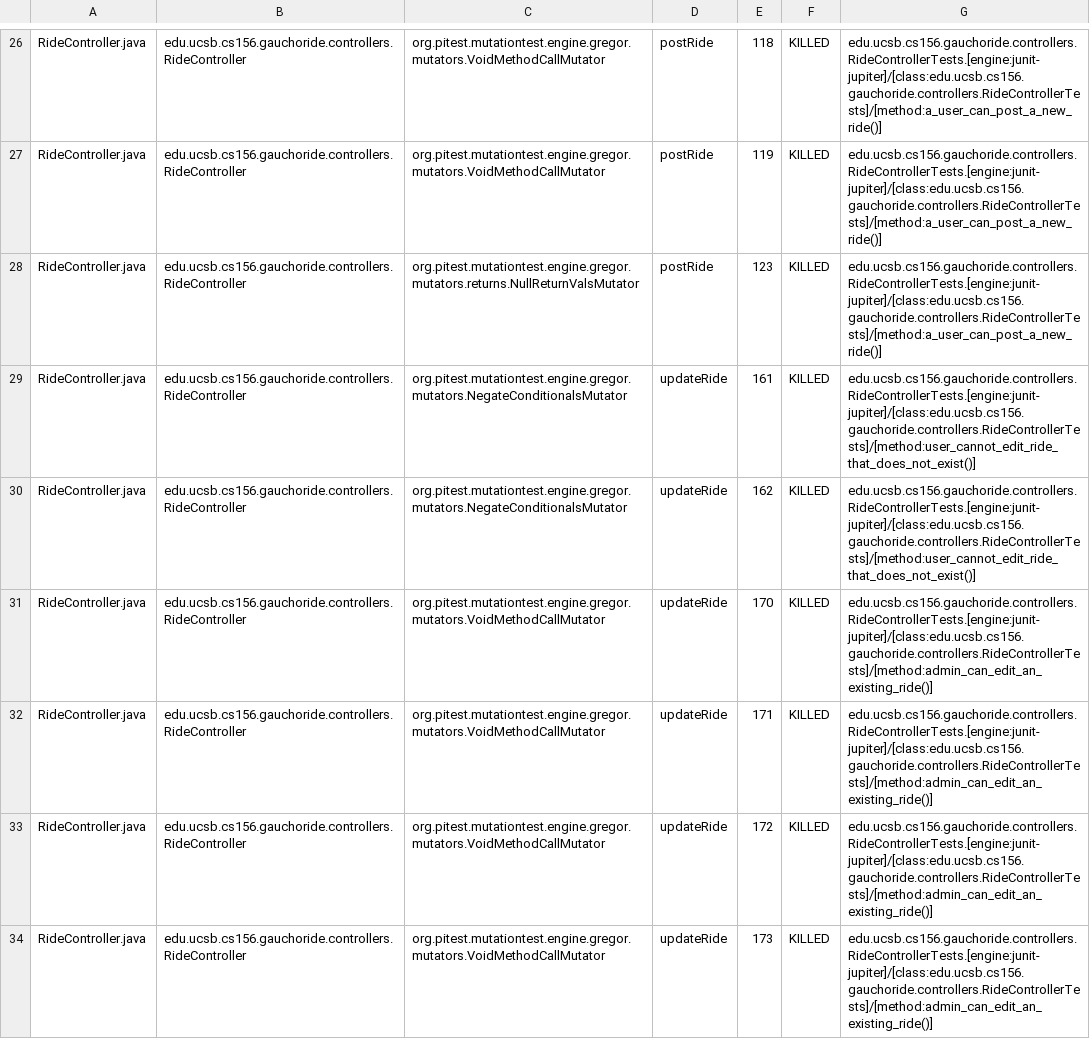
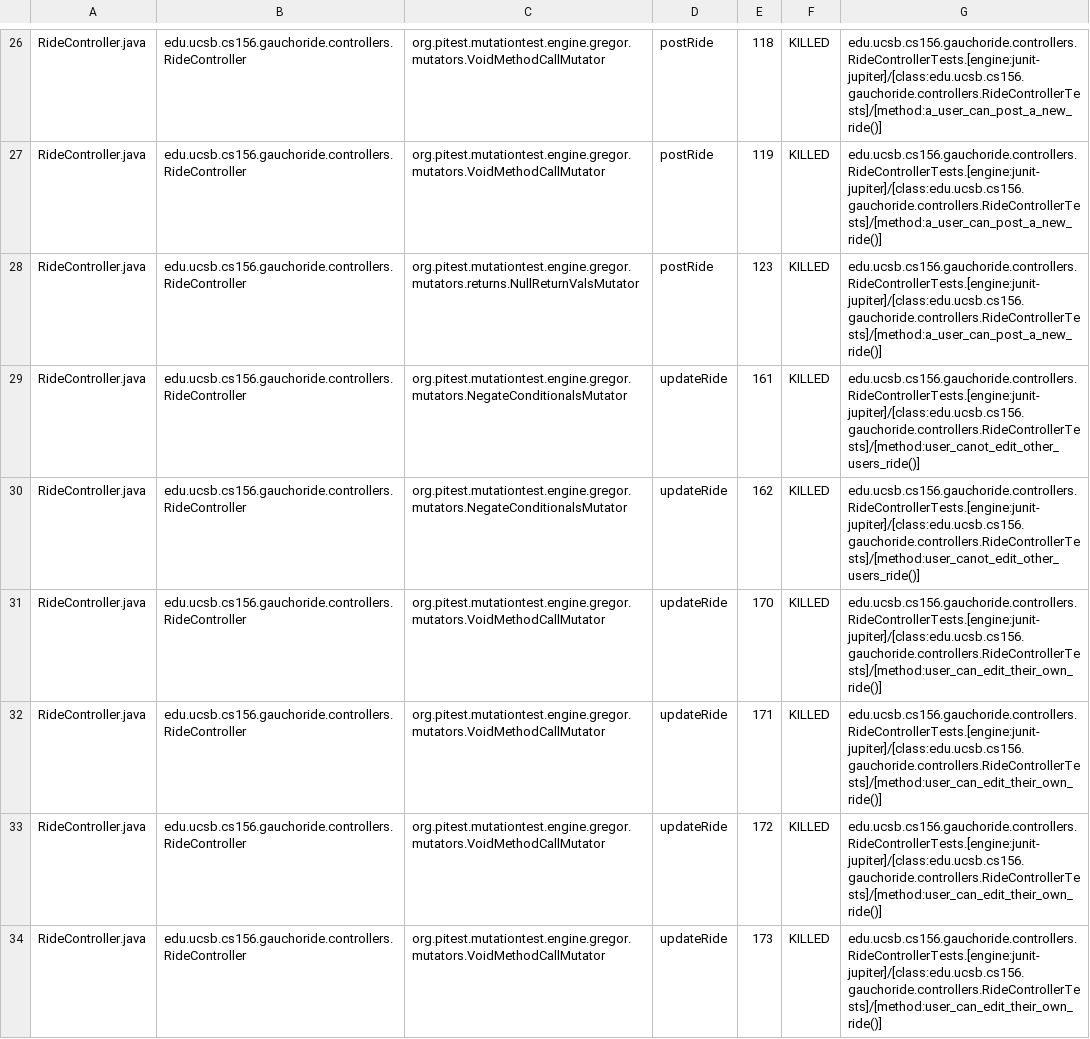
Before and after one commit to ucsb-cs156-w24/proj-gauchoride-w24-7pm-4, a CSV file: prs/34/pitest/mutations.csv, drawn as a sheet; only a part is shown, gaps mark what is left out; the diff covers the shown part only.

Commit message:
Deploying to gh-pages from @ ucsb-cs156-w24/proj-gauchoride-w24-7pm-4@378a1f22c7c04f6d1a4eb6f241c92264ceadc7f3 🚀

```diff
--- a/prs/34/pitest/mutations.csv
+++ b/prs/34/pitest/mutations.csv
@@ -28,7 +28,7 @@ RideController.java,edu.ucsb.cs156.gauchoride.controllers.RideController,org.pit
 RideController.java,edu.ucsb.cs156.gauchoride.controllers.RideController,org.pitest.mutationtest.engine.gregor.mutators.returns.NullReturnValsMutator,postRide,123,KILLED,edu.ucsb.cs156.gauchoride.controllers.RideControllerTests.[engine:junit-jupiter]/[class:edu.ucsb.cs156.gauchoride.controllers.RideControllerTests]/[method:a_user_can_post_a_new_ride()]
-RideController.java,edu.ucsb.cs156.gauchoride.controllers.RideController,org.pitest.mutationtest.engine.gregor.mutators.NegateConditionalsMutator,updateRide,161,KILLED,edu.ucsb.cs156.gauchoride.controllers.RideControllerTests.[engine:junit-jupiter]/[class:edu.ucsb.cs156.gauchoride.controllers.RideControllerTests]/[method:user_cannot_edit_ride_that_does_not_exist()]
-RideController.java,edu.ucsb.cs156.gauchoride.controllers.RideController,org.pitest.mutationtest.engine.gregor.mutators.NegateConditionalsMutator,updateRide,162,KILLED,edu.ucsb.cs156.gauchoride.controllers.RideControllerTests.[engine:junit-jupiter]/[class:edu.ucsb.cs156.gauchoride.controllers.RideControllerTests]/[method:user_cannot_edit_ride_that_does_not_exist()]
-RideController.java,edu.ucsb.cs156.gauchoride.controllers.RideController,org.pitest.mutationtest.engine.gregor.mutators.VoidMethodCallMutator,updateRide,170,KILLED,edu.ucsb.cs156.gauchoride.controllers.RideControllerTests.[engine:junit-jupiter]/[class:edu.ucsb.cs156.gauchoride.controllers.RideControllerTests]/[method:admin_can_edit_an_existing_ride()]
-RideController.java,edu.ucsb.cs156.gauchoride.controllers.RideController,org.pitest.mutationtest.engine.gregor.mutators.VoidMethodCallMutator,updateRide,171,KILLED,edu.ucsb.cs156.gauchoride.controllers.RideControllerTests.[engine:junit-jupiter]/[class:edu.ucsb.cs156.gauchoride.controllers.RideControllerTests]/[method:admin_can_edit_an_existing_ride()]
-RideController.java,edu.ucsb.cs156.gauchoride.controllers.RideController,org.pitest.mutationtest.engine.gregor.mutators.VoidMethodCallMutator,updateRide,172,KILLED,edu.ucsb.cs156.gauchoride.controllers.RideControllerTests.[engine:junit-jupiter]/[class:edu.ucsb.cs156.gauchoride.controllers.RideControllerTests]/[method:admin_can_edit_an_existing_ride()]
-RideController.java,edu.ucsb.cs156.gauchoride.controllers.RideController,org.pitest.mutationtest.engine.gregor.mutators.VoidMethodCallMutator,updateRide,173,KILLED,edu.ucsb.cs156.gauchoride.controllers.RideControllerTests.[engine:junit-jupiter]/[class:edu.ucsb.cs156.gauchoride.controllers.RideControllerTests]/[method:admin_can_edit_an_existing_ride()]
+RideController.java,edu.ucsb.cs156.gauchoride.controllers.RideController,org.pitest.mutationtest.engine.gregor.mutators.NegateConditionalsMutator,updateRide,161,KILLED,edu.ucsb.cs156.gauchoride.controllers.RideControllerTests.[engine:junit-jupiter]/[class:edu.ucsb.cs156.gauchoride.controllers.RideControllerTests]/[method:user_canot_edit_other_users_ride()]
+RideController.java,edu.ucsb.cs156.gauchoride.controllers.RideController,org.pitest.mutationtest.engine.gregor.mutators.NegateConditionalsMutator,updateRide,162,KILLED,edu.ucsb.cs156.gauchoride.controllers.RideControllerTests.[engine:junit-jupiter]/[class:edu.ucsb.cs156.gauchoride.controllers.RideControllerTests]/[method:user_canot_edit_other_users_ride()]
+RideController.java,edu.ucsb.cs156.gauchoride.controllers.RideController,org.pitest.mutationtest.engine.gregor.mutators.VoidMethodCallMutator,updateRide,170,KILLED,edu.ucsb.cs156.gauchoride.controllers.RideControllerTests.[engine:junit-jupiter]/[class:edu.ucsb.cs156.gauchoride.controllers.RideControllerTests]/[method:user_can_edit_their_own_ride()]
+RideController.java,edu.ucsb.cs156.gauchoride.controllers.RideController,org.pitest.mutationtest.engine.gregor.mutators.VoidMethodCallMutator,updateRide,171,KILLED,edu.ucsb.cs156.gauchoride.controllers.RideControllerTests.[engine:junit-jupiter]/[class:edu.ucsb.cs156.gauchoride.controllers.RideControllerTests]/[method:user_can_edit_their_own_ride()]
+RideController.java,edu.ucsb.cs156.gauchoride.controllers.RideController,org.pitest.mutationtest.engine.gregor.mutators.VoidMethodCallMutator,updateRide,172,KILLED,edu.ucsb.cs156.gauchoride.controllers.RideControllerTests.[engine:junit-jupiter]/[class:edu.ucsb.cs156.gauchoride.controllers.RideControllerTests]/[method:user_can_edit_their_own_ride()]
+RideController.java,edu.ucsb.cs156.gauchoride.controllers.RideController,org.pitest.mutationtest.engine.gregor.mutators.VoidMethodCallMutator,updateRide,173,KILLED,edu.ucsb.cs156.gauchoride.controllers.RideControllerTests.[engine:junit-jupiter]/[class:edu.ucsb.cs156.gauchoride.controllers.RideControllerTests]/[method:user_can_edit_their_own_ride()]
```
Also changed, not shown: 36 edited cells elsewhere in this file, 16 other files.
